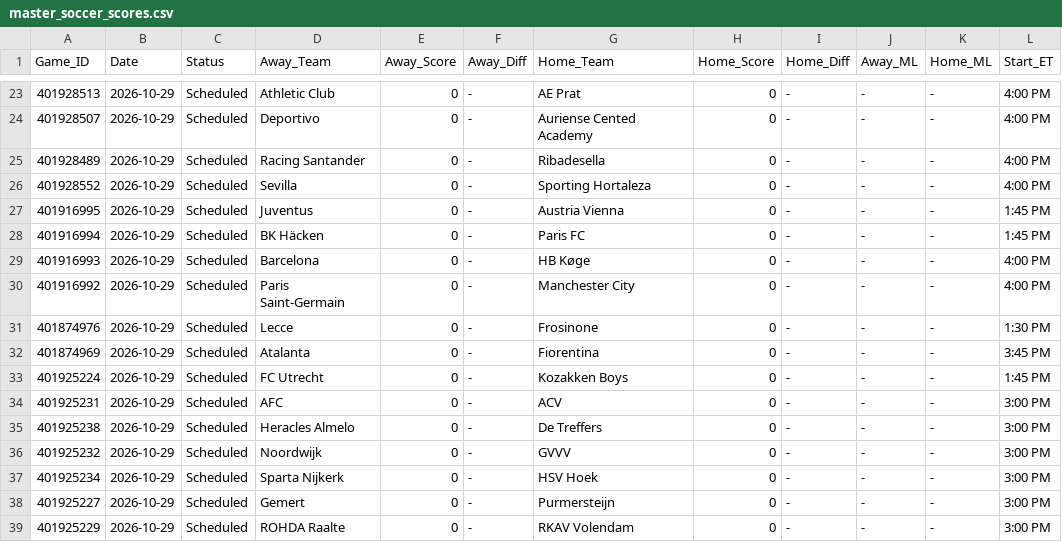
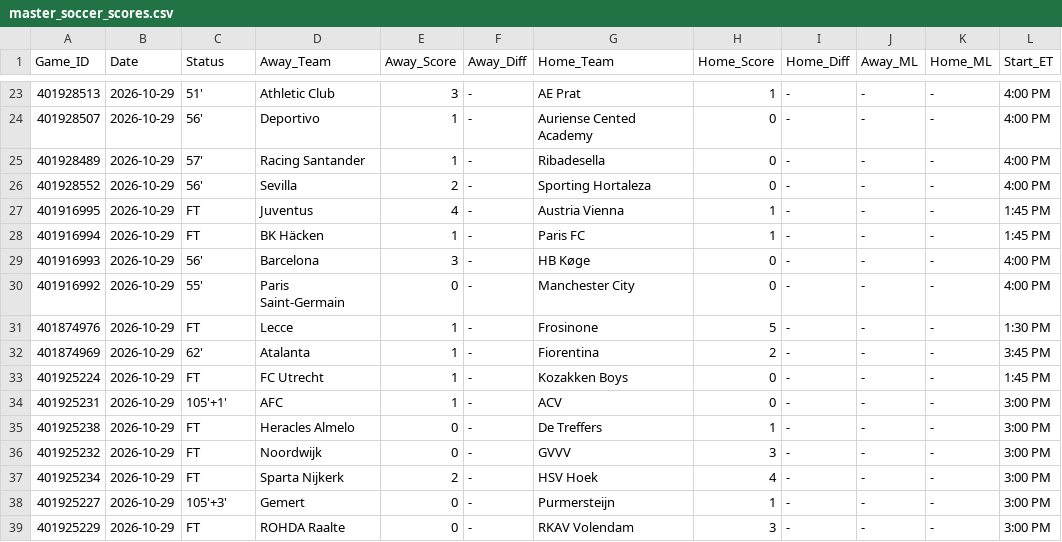
Before and after one commit to danreed001-droid/sport, a CSV file: data/raw/master_soccer_scores.csv, drawn as a sheet; only a part is shown, gaps mark what is left out; the diff covers the shown part only.

```diff
--- a/data/raw/master_soccer_scores.csv
+++ b/data/raw/master_soccer_scores.csv
@@ -23,17 +23,17 @@ Game_ID,Date,Status,Away_Team,Away_Score,Away_Diff,Home_Team,Home_Score,Home_Dif
-401928513,2026-10-29,Scheduled,Athletic Club,0,-,AE Prat,0,-,-,-,4:00 PM
-401928507,2026-10-29,Scheduled,Deportivo,0,-,Auriense Cented Academy,0,-,-,-,4:00 PM
-401928489,2026-10-29,Scheduled,Racing Santander,0,-,Ribadesella,0,-,-,-,4:00 PM
-401928552,2026-10-29,Scheduled,Sevilla,0,-,Sporting Hortaleza,0,-,-,-,4:00 PM
-401916995,2026-10-29,Scheduled,Juventus,0,-,Austria Vienna,0,-,-,-,1:45 PM
-401916994,2026-10-29,Scheduled,BK Häcken,0,-,Paris FC,0,-,-,-,1:45 PM
-401916993,2026-10-29,Scheduled,Barcelona,0,-,HB Køge,0,-,-,-,4:00 PM
-401916992,2026-10-29,Scheduled,Paris Saint-Germain,0,-,Manchester City,0,-,-,-,4:00 PM
-401874976,2026-10-29,Scheduled,Lecce,0,-,Frosinone,0,-,-,-,1:30 PM
-401874969,2026-10-29,Scheduled,Atalanta,0,-,Fiorentina,0,-,-,-,3:45 PM
-401925224,2026-10-29,Scheduled,FC Utrecht,0,-,Kozakken Boys,0,-,-,-,1:45 PM
-401925231,2026-10-29,Scheduled,AFC,0,-,ACV,0,-,-,-,3:00 PM
-401925238,2026-10-29,Scheduled,Heracles Almelo,0,-,De Treffers,0,-,-,-,3:00 PM
-401925232,2026-10-29,Scheduled,Noordwijk,0,-,GVVV,0,-,-,-,3:00 PM
-401925234,2026-10-29,Scheduled,Sparta Nijkerk,0,-,HSV Hoek,0,-,-,-,3:00 PM
-401925227,2026-10-29,Scheduled,Gemert,0,-,Purmersteijn,0,-,-,-,3:00 PM
-401925229,2026-10-29,Scheduled,ROHDA Raalte,0,-,RKAV Volendam,0,-,-,-,3:00 PM
+401928513,2026-10-29,51',Athletic Club,3,-,AE Prat,1,-,-,-,4:00 PM
+401928507,2026-10-29,56',Deportivo,1,-,Auriense Cented Academy,0,-,-,-,4:00 PM
+401928489,2026-10-29,57',Racing Santander,1,-,Ribadesella,0,-,-,-,4:00 PM
+401928552,2026-10-29,56',Sevilla,2,-,Sporting Hortaleza,0,-,-,-,4:00 PM
+401916995,2026-10-29,FT,Juventus,4,-,Austria Vienna,1,-,-,-,1:45 PM
+401916994,2026-10-29,FT,BK Häcken,1,-,Paris FC,1,-,-,-,1:45 PM
+401916993,2026-10-29,56',Barcelona,3,-,HB Køge,0,-,-,-,4:00 PM
+401916992,2026-10-29,55',Paris Saint-Germain,0,-,Manchester City,0,-,-,-,4:00 PM
+401874976,2026-10-29,FT,Lecce,1,-,Frosinone,5,-,-,-,1:30 PM
+401874969,2026-10-29,62',Atalanta,1,-,Fiorentina,2,-,-,-,3:45 PM
+401925224,2026-10-29,FT,FC Utrecht,1,-,Kozakken Boys,0,-,-,-,1:45 PM
+401925231,2026-10-29,105'+1',AFC,1,-,ACV,0,-,-,-,3:00 PM
+401925238,2026-10-29,FT,Heracles Almelo,0,-,De Treffers,1,-,-,-,3:00 PM
+401925232,2026-10-29,FT,Noordwijk,0,-,GVVV,3,-,-,-,3:00 PM
+401925234,2026-10-29,FT,Sparta Nijkerk,2,-,HSV Hoek,4,-,-,-,3:00 PM
+401925227,2026-10-29,105'+3',Gemert,0,-,Purmersteijn,1,-,-,-,3:00 PM
+401925229,2026-10-29,FT,ROHDA Raalte,0,-,RKAV Volendam,3,-,-,-,3:00 PM
```
Also changed, not shown: 94 edited cells elsewhere in this file, 8 other files.
